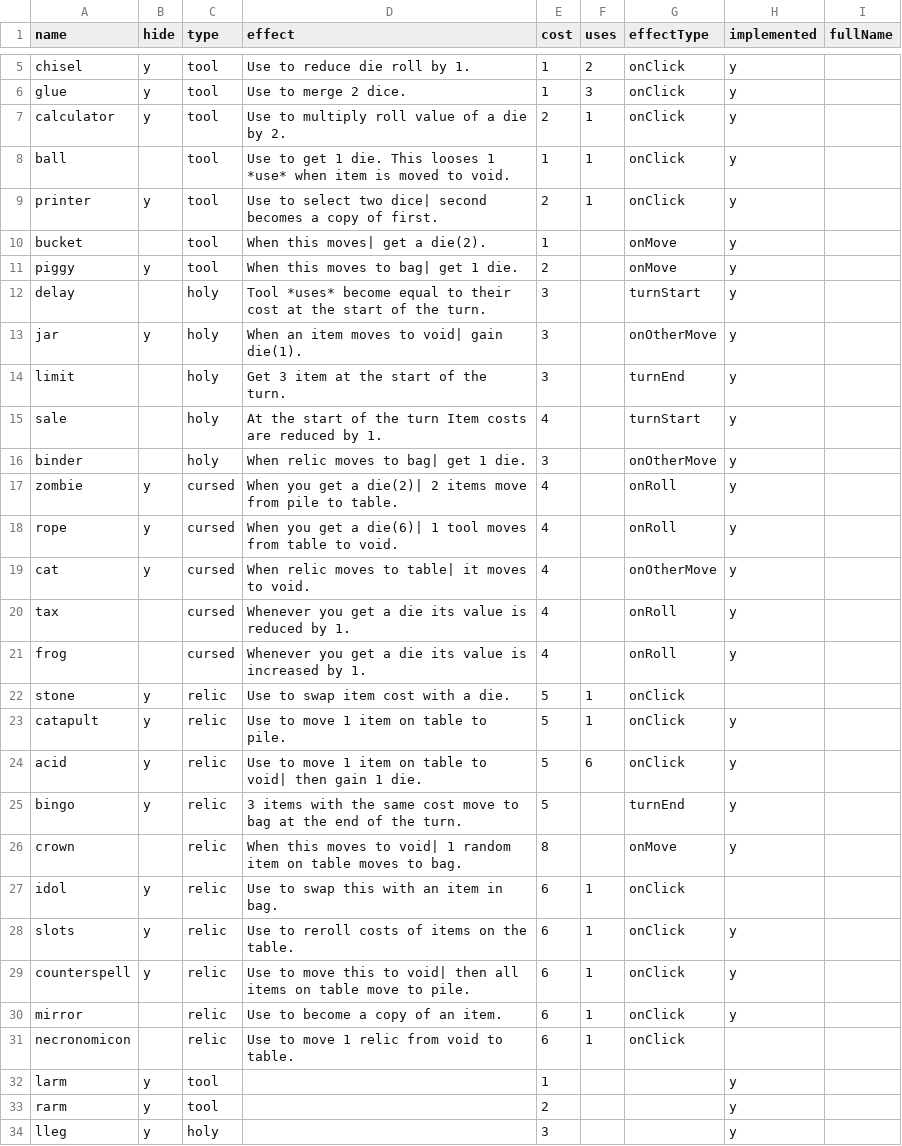
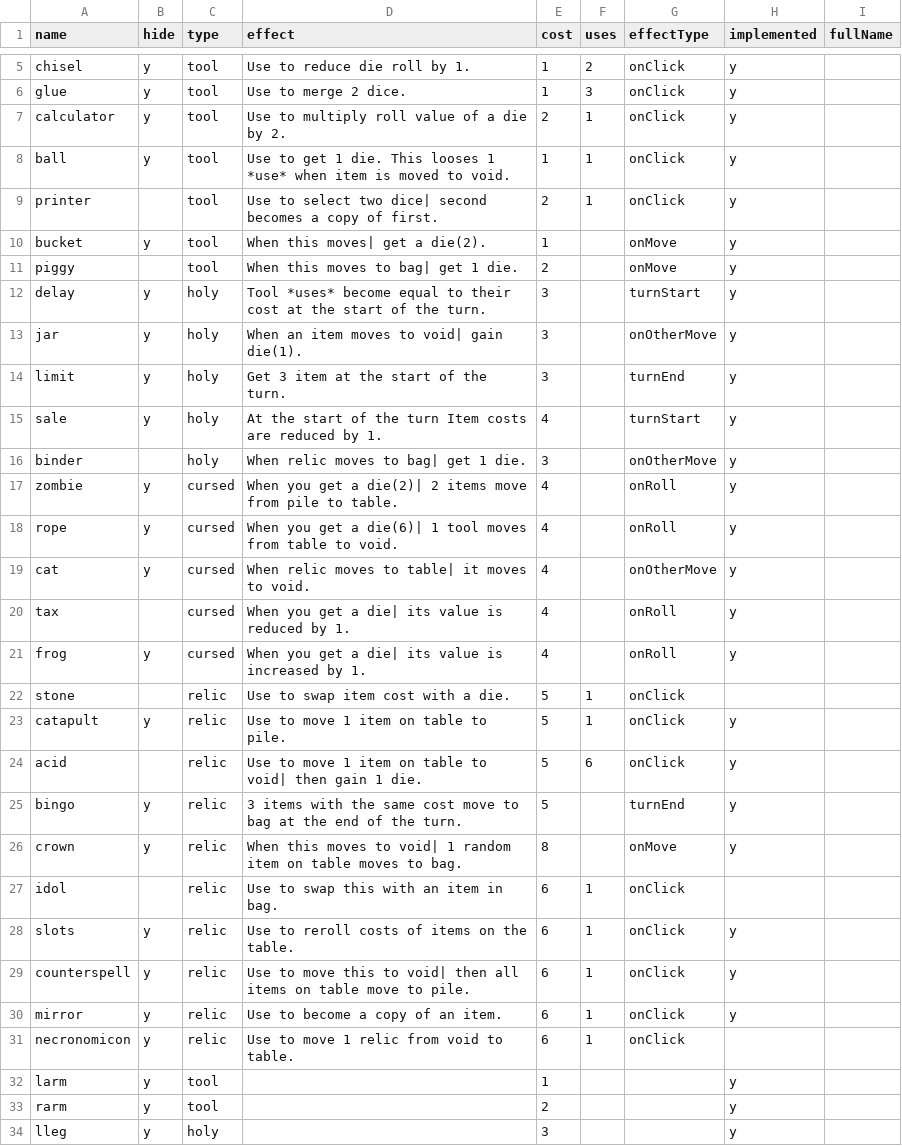
Before and after one commit to ormach/die-for-loot, a CSV file: items.csv, drawn as a sheet; only a part is shown, gaps mark what is left out.

```diff
--- a/items.csv
+++ b/items.csv
@@ -7,10 +7,10 @@ glue,y,tool,Use to merge 2 dice.,1,3,onClick,y,
 calculator,y,tool,Use to multiply roll value of a die by 2.,2,1,onClick,y,
-ball,,tool,Use to get 1 die. This looses 1 *use* when item is moved to void.,1,1,onClick,y,
-printer,y,tool,Use to select two dice| second becomes a copy of first.,2,1,onClick,y,
-bucket,,tool,When this moves| get a die(2).,1,,onMove,y,
-piggy,y,tool,When this moves to bag| get 1 die.,2,,onMove,y,
-delay,,holy,Tool *uses* become equal to their cost at the start of the turn.,3,,turnStart,y,
+ball,y,tool,Use to get 1 die. This looses 1 *use* when item is moved to void.,1,1,onClick,y,
+printer,,tool,Use to select two dice| second becomes a copy of first.,2,1,onClick,y,
+bucket,y,tool,When this moves| get a die(2).,1,,onMove,y,
+piggy,,tool,When this moves to bag| get 1 die.,2,,onMove,y,
+delay,y,holy,Tool *uses* become equal to their cost at the start of the turn.,3,,turnStart,y,
 jar,y,holy,When an item moves to void| gain die(1).,3,,onOtherMove,y,
-limit,,holy,Get 3 item at the start of the turn.,3,,turnEnd,y,
-sale,,holy,At the start of the turn Item costs are reduced by 1.,4,,turnStart,y,
+limit,y,holy,Get 3 item at the start of the turn.,3,,turnEnd,y,
+sale,y,holy,At the start of the turn Item costs are reduced by 1.,4,,turnStart,y,
 binder,,holy,When relic moves to bag| get 1 die.,3,,onOtherMove,y,
@@ -19,14 +19,14 @@ rope,y,cursed,When you get a die(6)| 1 tool moves from table to void.,4,,onRoll,
 cat,y,cursed,When relic moves to table| it moves to void.,4,,onOtherMove,y,
-tax,,cursed,Whenever you get a die its value is reduced by 1.,4,,onRoll,y,
-frog,,cursed,Whenever you get a die its value is increased by 1.,4,,onRoll,y,
-stone,y,relic,Use to swap item cost with a die.,5,1,onClick,,
+tax,,cursed,When you get a die| its value is reduced by 1.,4,,onRoll,y,
+frog,y,cursed,When you get a die| its value is increased by 1.,4,,onRoll,y,
+stone,,relic,Use to swap item cost with a die.,5,1,onClick,,
 catapult,y,relic,Use to move 1 item on table to pile.,5,1,onClick,y,
-acid,y,relic,Use to move 1 item on table to void| then gain 1 die.,5,6,onClick,y,
+acid,,relic,Use to move 1 item on table to void| then gain 1 die.,5,6,onClick,y,
 bingo,y,relic,3 items with the same cost move to bag at the end of the turn.,5,,turnEnd,y,
-crown,,relic,When this moves to void| 1 random item on table moves to bag.,8,,onMove,y,
-idol,y,relic,Use to swap this with an item in bag.,6,1,onClick,,
+crown,y,relic,When this moves to void| 1 random item on table moves to bag.,8,,onMove,y,
+idol,,relic,Use to swap this with an item in bag.,6,1,onClick,,
 slots,y,relic,Use to reroll costs of items on the table.,6,1,onClick,y,
 counterspell,y,relic,Use to move this to void| then all items on table move to pile.,6,1,onClick,y,
-mirror,,relic,Use to become a copy of an item.,6,1,onClick,y,
-necronomicon,,relic,Use to move 1 relic from void to table.,6,1,onClick,,
+mirror,y,relic,Use to become a copy of an item.,6,1,onClick,y,
+necronomicon,y,relic,Use to move 1 relic from void to table.,6,1,onClick,,
 larm,y,tool,,1,,,y,
```
Also changed, not shown: 16 other files.
